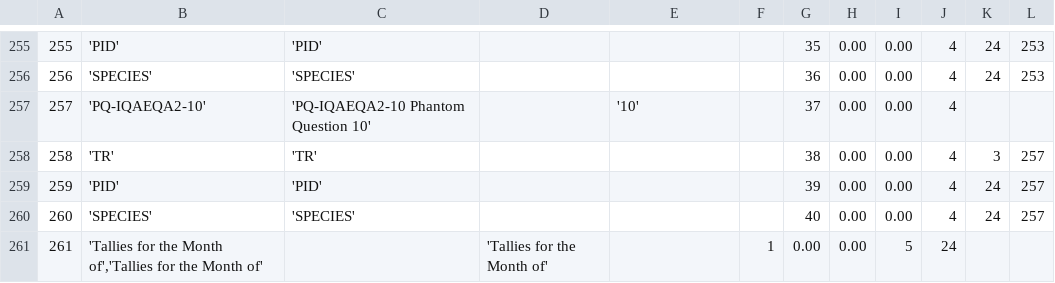
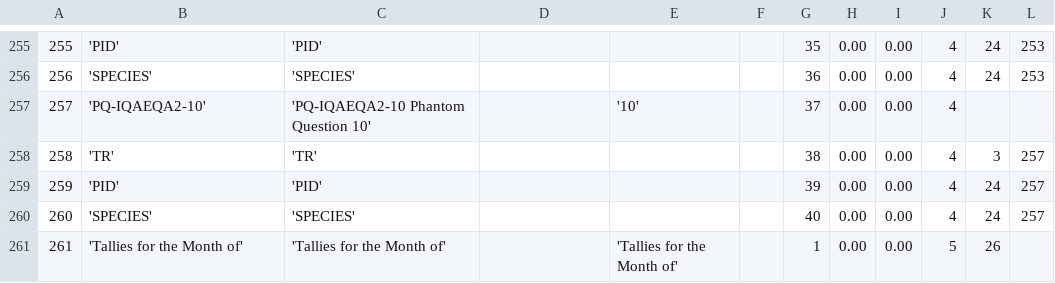
Before and after one commit to EyeSeeTea/malariapp, a CSV file: app/src/main/assets/QuestionsCustom.csv, drawn as a sheet; only a part is shown, gaps mark what is left out.

```diff
--- a/app/src/main/assets/QuestionsCustom.csv
+++ b/app/src/main/assets/QuestionsCustom.csv
@@ -260,2 +260,2 @@
 260;'SPECIES';'SPECIES';;;;40;0.00;0.00;4;24;257
-261;'Tallies for the Month of','Tallies for the Month of';;'Tallies for the Month of';;1;0.00;0.00;5;24;
+261;'Tallies for the Month of';'Tallies for the Month of';;'Tallies for the Month of';;1;0.00;0.00;5;26;
```
Also changed, not shown: 3 other files.
